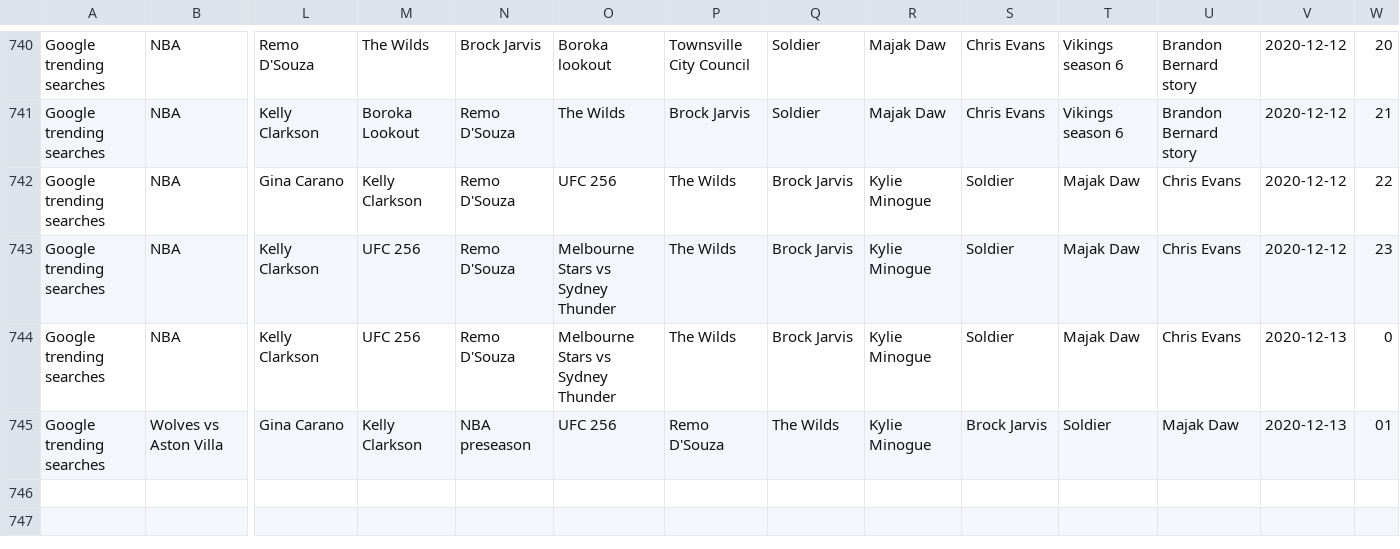
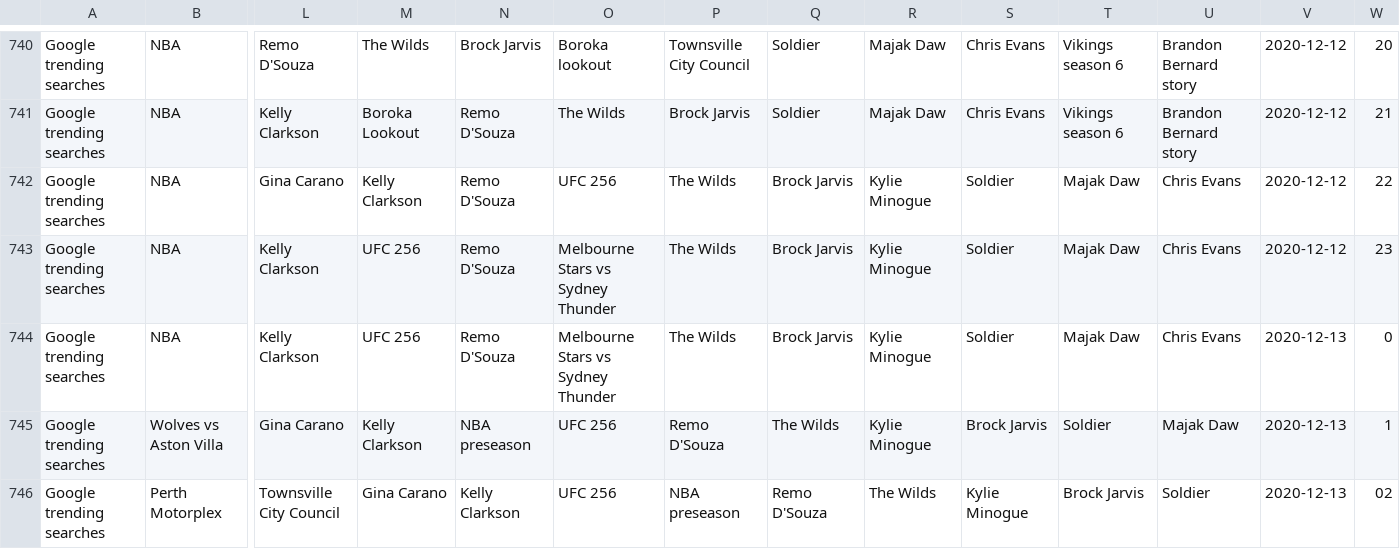
Before and after one commit to joshnicholas/data, a CSV file: Aus_google_trends.csv, drawn as a sheet; only a part is shown, gaps mark what is left out; rows hold the shown columns only; the diff names each change by its address in the sheet, - before the commit and + after, or states it on an @@ line.

Commit message:
Latest data: Sat Dec 12 16:38:00 UTC 2020

```diff
--- a/Aus_google_trends.csv
+++ b/Aus_google_trends.csv
-W745: 01
+W745: 1
+row 746: Google trending searches | Perth Motorplex | Townsville City Council | Gina Carano | Kelly Clarkson | UFC 256 | NBA preseason | Remo D'Souza | The Wilds | Kylie Minogue | Brock Jarvis | Soldier | 2020-12-13 | 02
```
